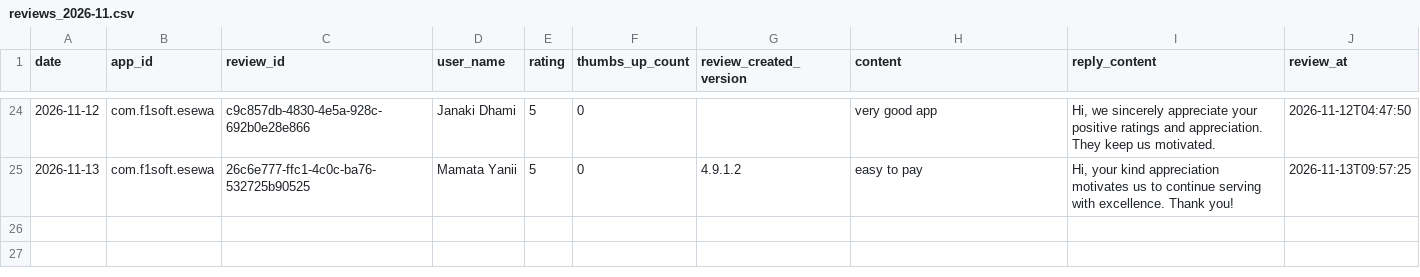
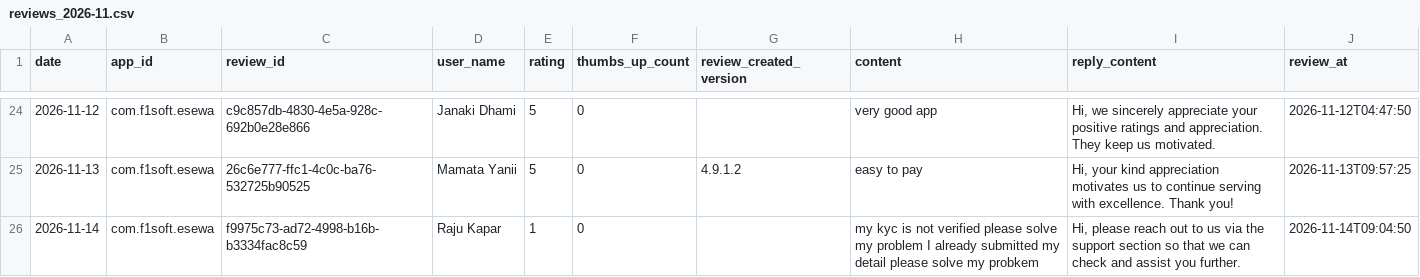
Before and after one commit to g10drasingh/App-Install-Tracker, a CSV file: data/reviews_2026-11.csv, drawn as a sheet; only a part is shown, gaps mark what is left out.

```diff
--- a/data/reviews_2026-11.csv
+++ b/data/reviews_2026-11.csv
@@ -25 +25,2 @@ date,app_id,review_id,user_name,rating,thumbs_up_count,review_created_version,co
 2026-11-13,com.f1soft.esewa,26c6e777-ffc1-4c0c-ba76-532725b90525,Mamata Yanii,5,0,4.9.1.2,easy to pay,"Hi, your kind appreciation motivates us to continue serving with excellence. Thank you!",2026-11-13T09:57:25
+2026-11-14,com.f1soft.esewa,f9975c73-ad72-4998-b16b-b3334fac8c59,Raju Kapar,1,0,,my kyc is not verified please solve my problem I already submitted my detail please solve my probkem,"Hi, please reach out to us via the support section so that we can check and assist you further.",2026-11-14T09:04:50
```
Also changed, not shown: data/app_installs.csv.
